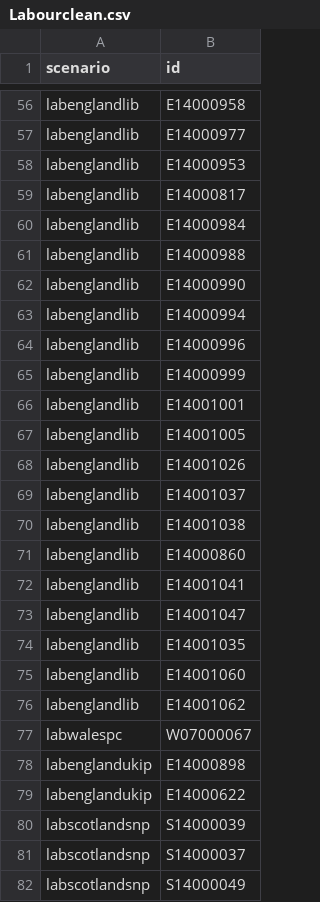
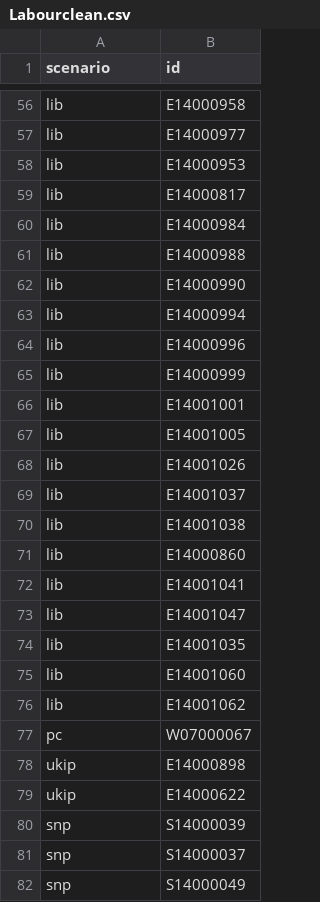
Before and after one commit to blosky/changing-seats, a CSV file: Labourclean.csv, drawn as a sheet; only a part is shown, gaps mark what is left out; the diff covers the shown part only; the diff names each change by its address in the sheet, - before the commit and + after, or states it on an @@ line.

```diff
--- a/Labourclean.csv
+++ b/Labourclean.csv
-A56:A76 (scenario): labenglandlib
+A56:A76 (scenario): lib
-A77 (scenario): labwalespc
+A77 (scenario): pc
-A78:A79 (scenario): labenglandukip
+A78:A79 (scenario): ukip
-A80:A82 (scenario): labscotlandsnp
+A80:A82 (scenario): snp
```
Also changed, not shown: 19 added rows and 64 edited cells elsewhere in this file, 4 other files.
